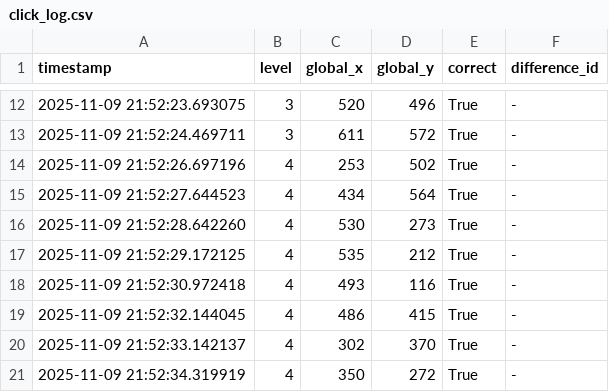
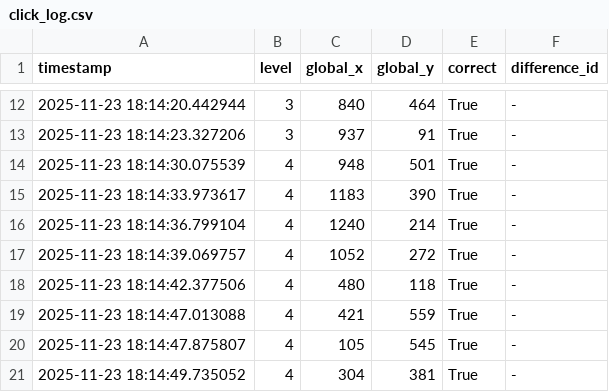
Before and after one commit to babwchi3001/find_the_differencex_game, a CSV file: click_log.csv, drawn as a sheet; only a part is shown, gaps mark what is left out; the diff covers the shown part only.

```diff
--- a/click_log.csv
+++ b/click_log.csv
@@ -12,10 +12,10 @@ timestamp,level,global_x,global_y,correct,difference_id
-2025-11-09 21:52:23.693075,3,520,496,True,-
-2025-11-09 21:52:24.469711,3,611,572,True,-
-2025-11-09 21:52:26.697196,4,253,502,True,-
-2025-11-09 21:52:27.644523,4,434,564,True,-
-2025-11-09 21:52:28.642260,4,530,273,True,-
-2025-11-09 21:52:29.172125,4,535,212,True,-
-2025-11-09 21:52:30.972418,4,493,116,True,-
-2025-11-09 21:52:32.144045,4,486,415,True,-
-2025-11-09 21:52:33.142137,4,302,370,True,-
-2025-11-09 21:52:34.319919,4,350,272,True,-
+2025-11-23 18:14:20.442944,3,840,464,True,-
+2025-11-23 18:14:23.327206,3,937,91,True,-
+2025-11-23 18:14:30.075539,4,948,501,True,-
+2025-11-23 18:14:33.973617,4,1183,390,True,-
+2025-11-23 18:14:36.799104,4,1240,214,True,-
+2025-11-23 18:14:39.069757,4,1052,272,True,-
+2025-11-23 18:14:42.377506,4,480,118,True,-
+2025-11-23 18:14:47.013088,4,421,559,True,-
+2025-11-23 18:14:47.875807,4,105,545,True,-
+2025-11-23 18:14:49.735052,4,304,381,True,-
```
Also changed, not shown: 48 edited cells elsewhere in this file, 42 other files.
